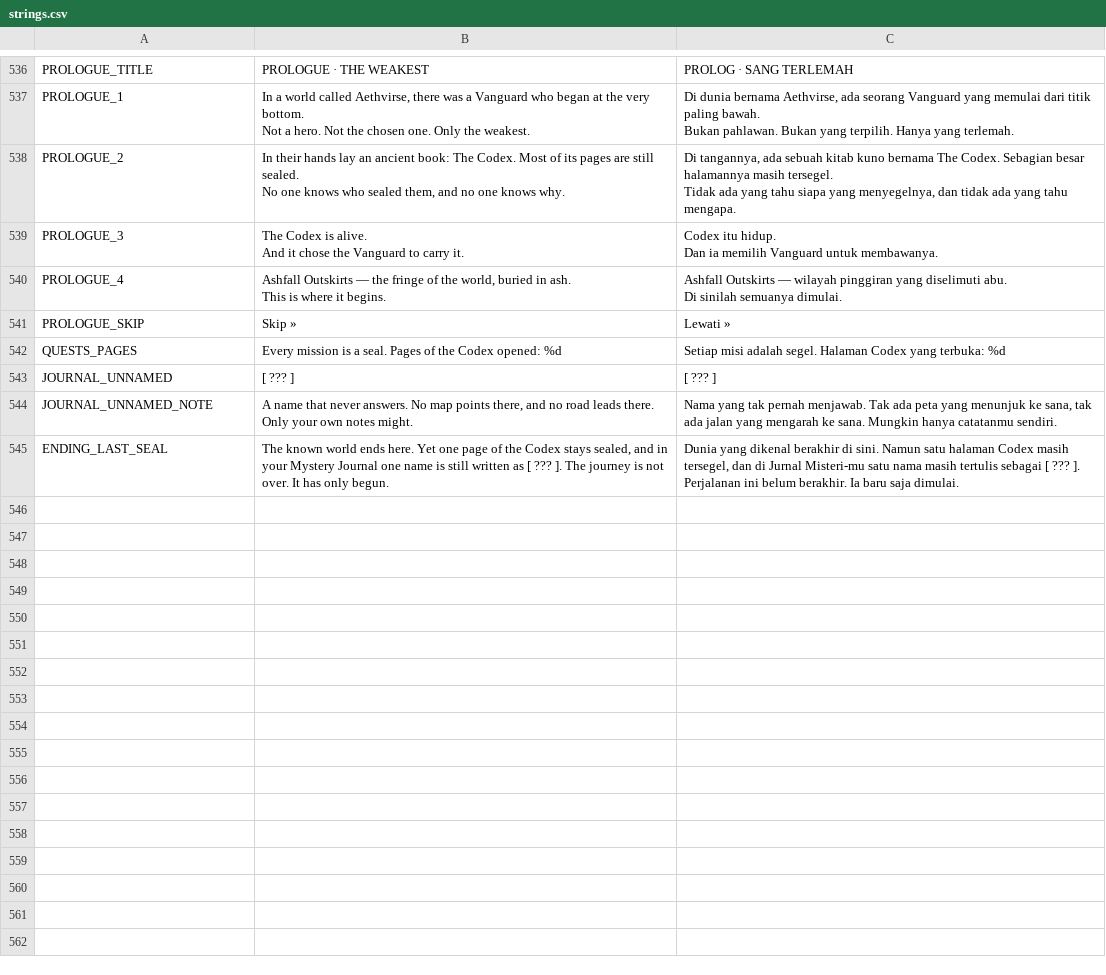
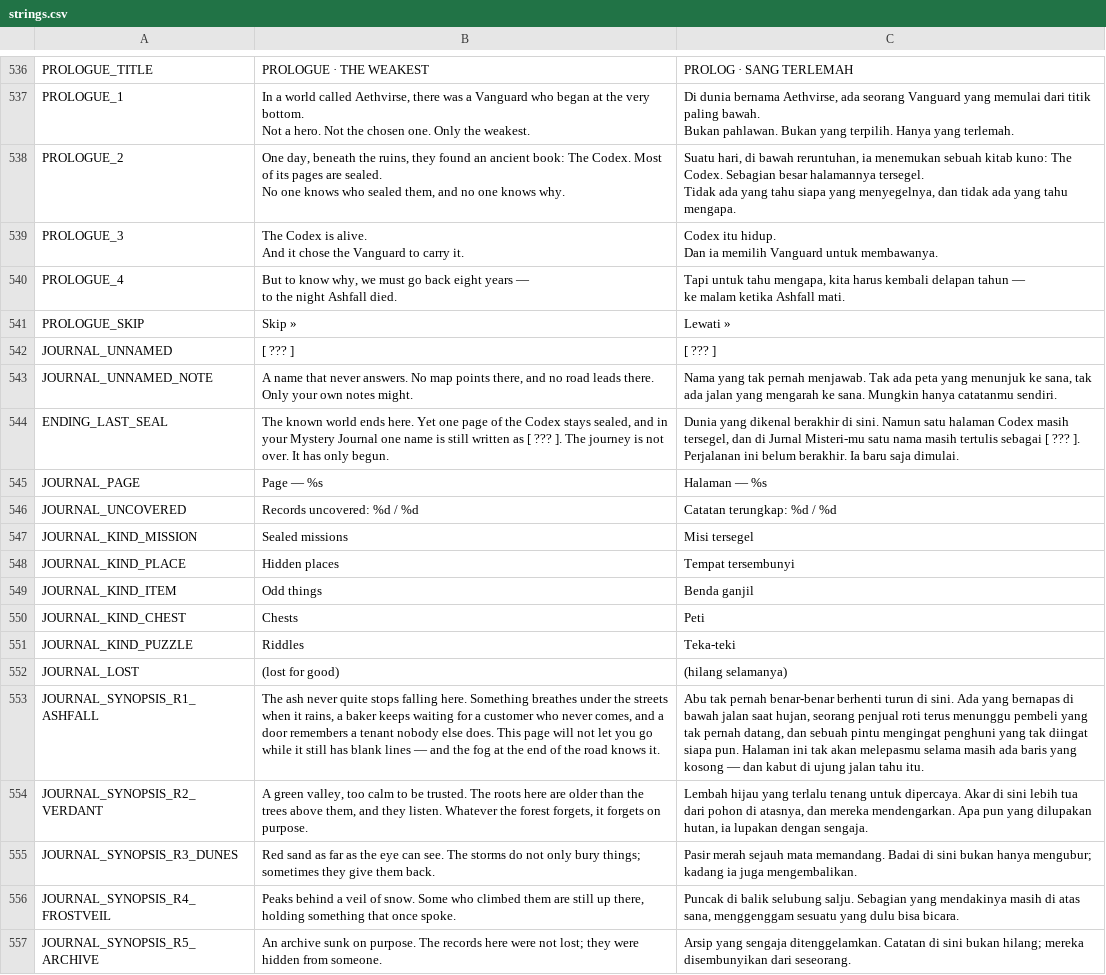
Before and after one commit to Kodok-Kejepit/aethvirse-builder, a CSV file: assets/localization/strings.csv, drawn as a sheet; only a part is shown, gaps mark what is left out; removed rows and columns are numbered as before the commit, all else as after; ↵ is a line break in a cell; the diff covers the shown part only; the diff names each change by its address in the sheet, - before the commit and + after, or states it on an @@ line.

```diff
--- a/assets/localization/strings.csv
+++ b/assets/localization/strings.csv
-B538: In their hands lay an ancient book: The Codex. Most of its pages are still sealed. ↵ No…
+B538: One day, beneath the ruins, they found an ancient book: The Codex. Most of its pages are sealed. ↵ No…
-C538: Di tangannya, ada sebuah kitab kuno bernama The Codex. Sebagian besar halamannya masih tersegel. ↵ Tidak…
+C538: Suatu hari, di bawah reruntuhan, ia menemukan sebuah kitab kuno: The Codex. Sebagian besar halamannya tersegel. ↵ Tidak…
-B540: Ashfall Outskirts — the fringe of the world, buried in ash. ↵ This is where it begins.
+B540: But to know why, we must go back eight years — ↵ to the night Ashfall died.
-C540: Ashfall Outskirts — wilayah pinggiran yang diselimuti abu. ↵ Di sinilah semuanya dimulai.
+C540: Tapi untuk tahu mengapa, kita harus kembali delapan tahun — ↵ ke malam ketika Ashfall mati.
-row 542: QUESTS_PAGES | Every mission is a seal. Pages of the Codex opened: %d | Setiap misi adalah segel. Halaman Codex yang terbuka: %d
+row 545: JOURNAL_PAGE | Page — %s | Halaman — %s
+row 546: JOURNAL_UNCOVERED | Records uncovered: %d / %d | Catatan terungkap: %d / %d
+row 547: JOURNAL_KIND_MISSION | Sealed missions | Misi tersegel
+row 548: JOURNAL_KIND_PLACE | Hidden places | Tempat tersembunyi
+row 549: JOURNAL_KIND_ITEM | Odd things | Benda ganjil
+row 550: JOURNAL_KIND_CHEST | Chests | Peti
+row 551: JOURNAL_KIND_PUZZLE | Riddles | Teka-teki
+row 552: JOURNAL_LOST | (lost for good) | (hilang selamanya)
+row 553: JOURNAL_SYNOPSIS_R1_ASHFALL | The ash never quite stops falling here. Something breathes under the streets when it rains, a baker keeps waiting for a customer who never comes, and a door remembers a tenant nobody else does. This page will not let you go while it still has blank lines — and the fog at the end of the road knows it. | Abu tak pernah benar-benar berhenti turun di sini. Ada yang bernapas di bawah jalan saat hujan, seorang penjual roti terus menunggu pembeli yang tak pernah datang, dan sebuah pintu mengingat penghuni yang tak diingat siapa pun. Halaman ini tak akan melepasmu selama masih ada baris yang kosong — dan kabut di ujung jalan tahu itu.
+row 554: JOURNAL_SYNOPSIS_R2_VERDANT | A green valley, too calm to be trusted. The roots here are older than the trees above them, and they listen. Whatever the forest forgets, it forgets on purpose. | Lembah hijau yang terlalu tenang untuk dipercaya. Akar di sini lebih tua dari pohon di atasnya, dan mereka mendengarkan. Apa pun yang dilupakan hutan, ia lupakan dengan sengaja.
+row 555: JOURNAL_SYNOPSIS_R3_DUNES | Red sand as far as the eye can see. The storms do not only bury things; sometimes they give them back. | Pasir merah sejauh mata memandang. Badai di sini bukan hanya mengubur; kadang ia juga mengembalikan.
+row 556: JOURNAL_SYNOPSIS_R4_FROSTVEIL | Peaks behind a veil of snow. Some who climbed them are still up there, holding something that once spoke. | Puncak di balik selubung salju. Sebagian yang mendakinya masih di atas sana, menggenggam sesuatu yang dulu bisa bicara.
+row 557: JOURNAL_SYNOPSIS_R5_ARCHIVE | An archive sunk on purpose. The records here were not lost; they were hidden from someone. | Arsip yang sengaja ditenggelamkan. Catatan di sini bukan hilang; mereka disembunyikan dari seseorang.
```
Also changed, not shown: 27 added rows and 12 edited cells elsewhere in this file, assets/props_manifest.csv, 55 other files.
